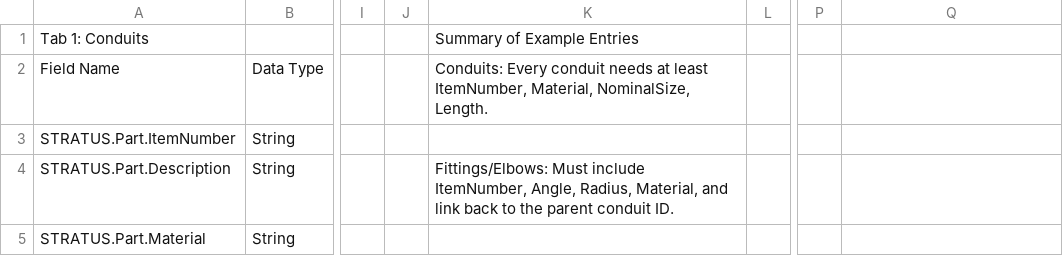
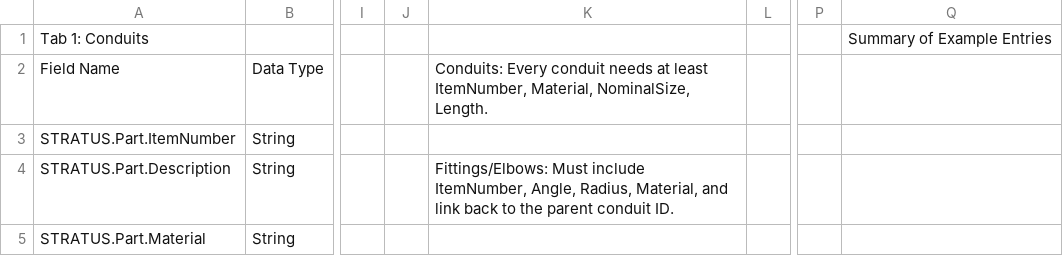
Before and after one commit to Psimcoe3/STRATUS, a TSV file: mapping template - Sheet1 (1).tsv, drawn as a sheet; only a part is shown, gaps mark what is left out; the diff names each change by its address in the sheet, - before the commit and + after, or states it on an @@ line.

Commit message:
Update mapping template - Sheet1 (1).tsv

```diff
--- a/mapping template - Sheet1 (1).tsv
+++ b/mapping template - Sheet1 (1).tsv
-K1: Summary of Example Entries
+K1: (empty)
-Q1: (empty)
+Q1: Summary of Example Entries
```
